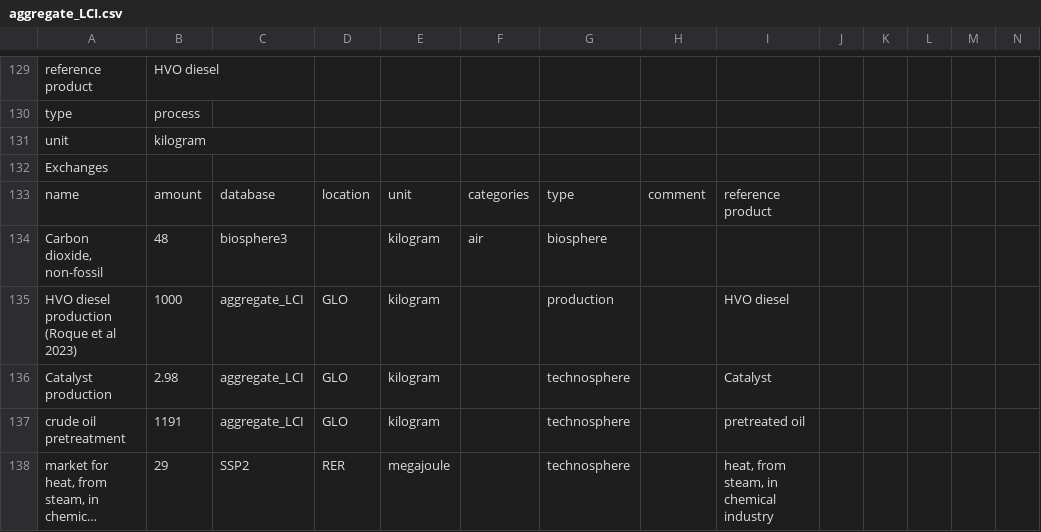
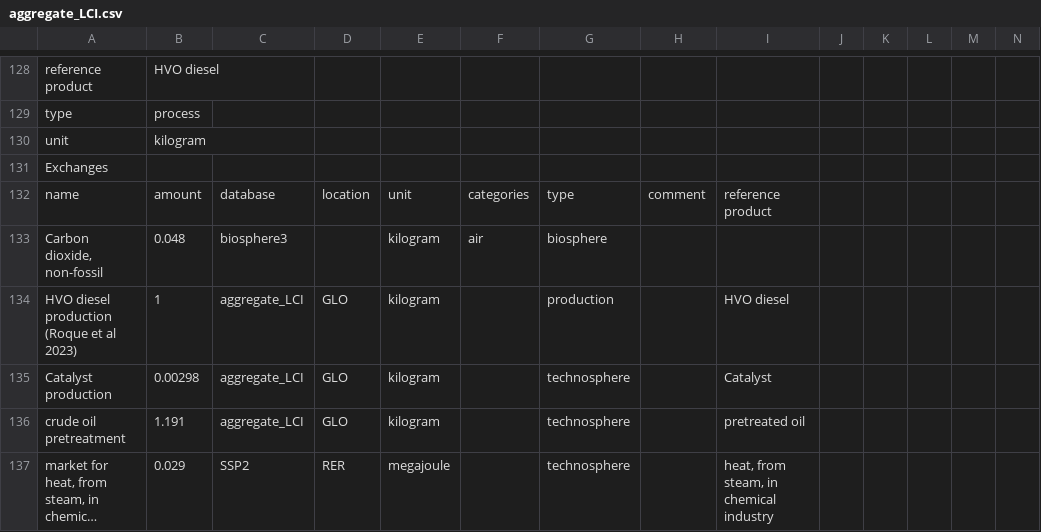
Before and after one commit to marc-vdm/premise_aggregates_community_scenario, a CSV file: inventories/aggregate_LCI.csv, drawn as a sheet; only a part is shown, gaps mark what is left out; long unchanged cells end in …; addresses are those after the commit; the diff covers the shown part only; the diff names each change by its address in the sheet, - before the commit and + after, or states it on an @@ line.

```diff
--- a/inventories/aggregate_LCI.csv
+++ b/inventories/aggregate_LCI.csv
-B133: 48
+B133: 0.048
-B134: 1000
+B134: 1
-B135: 2.98
+B135: 0.00298
-B136: 1191
+B136: 1.191
-B137: 29
+B137: 0.029
```
Also changed, not shown: 1 removed row and 57 edited cells elsewhere in this file, 1 other file.
